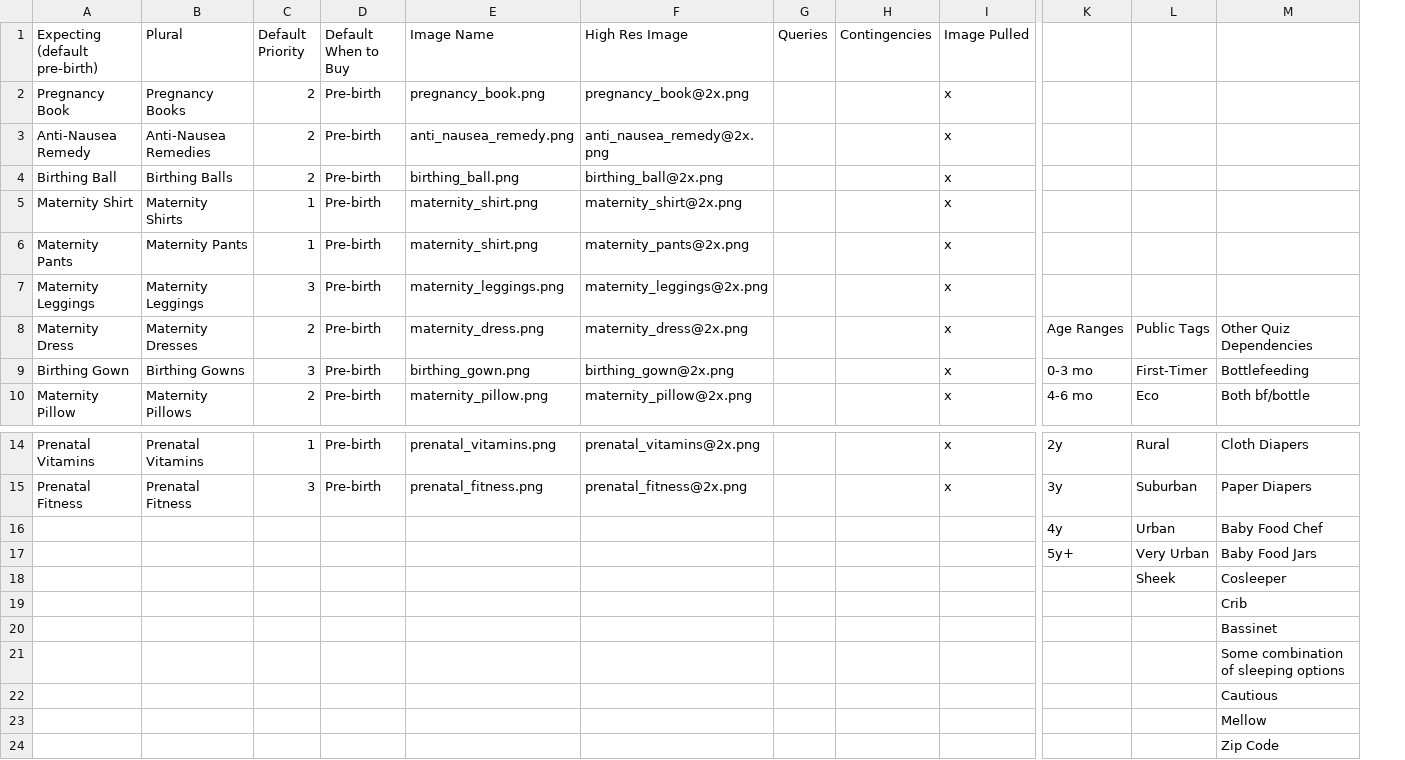
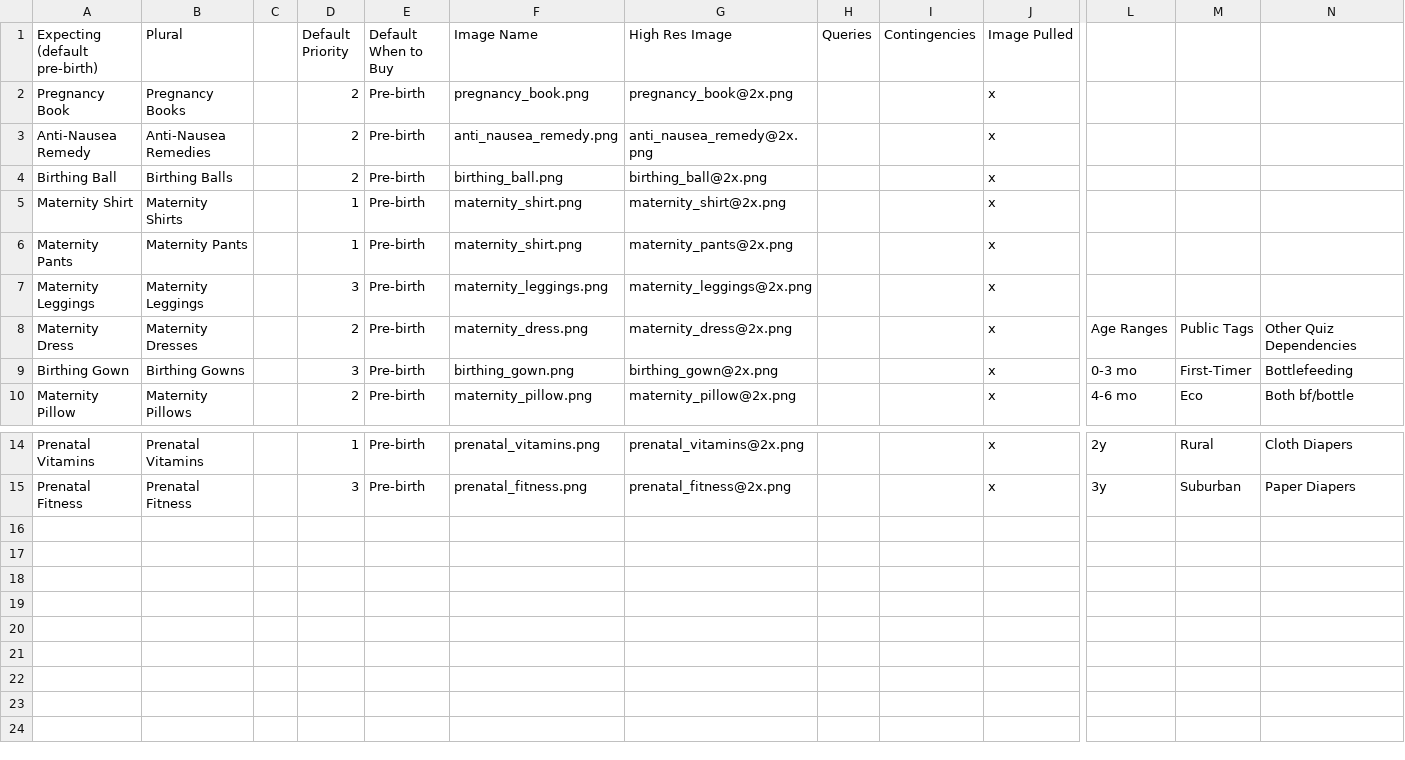
Before and after one commit to aschiavoni/mamajamas, a CSV file: db/seeds/Expecting.csv, drawn as a sheet; only a part is shown, gaps mark what is left out; removed rows and columns are numbered as before the commit, all else as after; rows hold the shown columns only; the diff names each change by its address in the sheet, - before the commit and + after, or states it on an @@ line.

Commit message:
add search query to product type importer and seed csvs

```diff
--- a/db/seeds/Expecting.csv
+++ b/db/seeds/Expecting.csv
+column C, empty
-row 16:  |  |  |  |  |  |  |  |  | 4y | Urban | Baby Food Chef
-row 17:  |  |  |  |  |  |  |  |  | 5y+ | Very Urban | Baby Food Jars
-row 18:  |  |  |  |  |  |  |  |  |  | Sheek | Cosleeper
-row 19:  |  |  |  |  |  |  |  |  |  |  | Crib
-row 20:  |  |  |  |  |  |  |  |  |  |  | Bassinet
-row 21:  |  |  |  |  |  |  |  |  |  |  | Some combination of sleeping options
-row 22:  |  |  |  |  |  |  |  |  |  |  | Cautious
-row 23:  |  |  |  |  |  |  |  |  |  |  | Mellow
-row 24:  |  |  |  |  |  |  |  |  |  |  | Zip Code
```
Also changed, not shown: db/seeds/Bathing.csv, db/seeds/Playing.csv, 13 other files.
